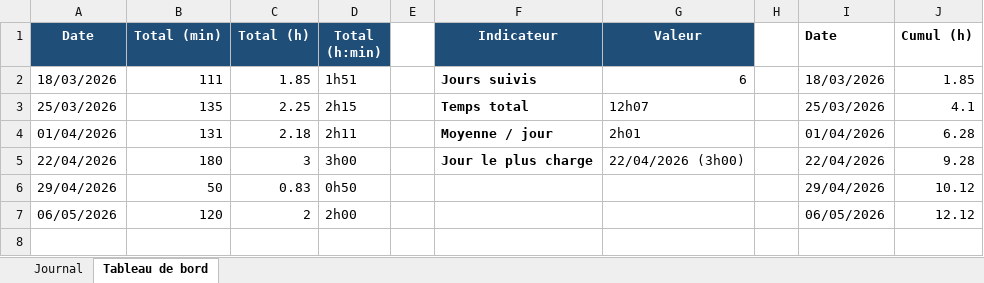
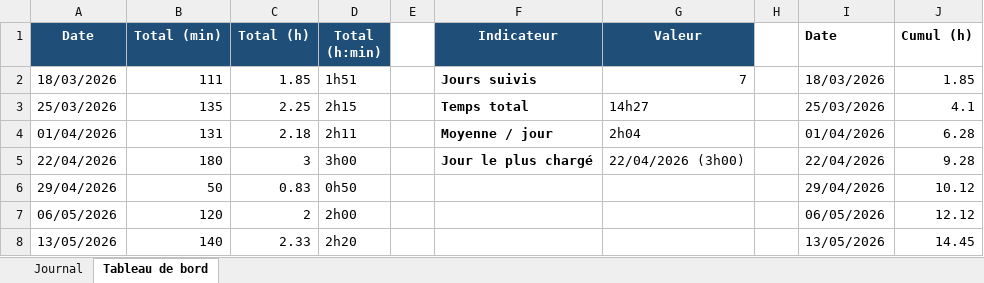
Before and after one commit to BlackAngelTVdev/P_Mobile-DamienRochat, an Excel workbook: Doc/journal_de_travail.xlsx, sheet Tableau de bord, drawn as a sheet; values as stored, in another font and other column widths than the file's, no borders; charts and pictures not drawn; the diff names each change by its address in the sheet, - before the commit and + after, or states it on an @@ line.

```diff
--- a/Doc/journal_de_travail.xlsx (sheet Tableau de bord)
+++ b/Doc/journal_de_travail.xlsx (sheet Tableau de bord)
-G2 (Valeur): 6
+G2 (Valeur): 7
-G3 (Valeur): 12h07
+G3 (Valeur): 14h27
-G4 (Valeur): 2h01
+G4 (Valeur): 2h04
-F5 (Indicateur): Jour le plus charge
+F5 (Indicateur): Jour le plus chargé
+row 8: 13/05/2026 | 140 | 2.33 | 2h20 |  |  |  |  | 13/05/2026 | 14.45
```
Also changed, not shown: sheet Journal, charts or pictures, 8 other files.
